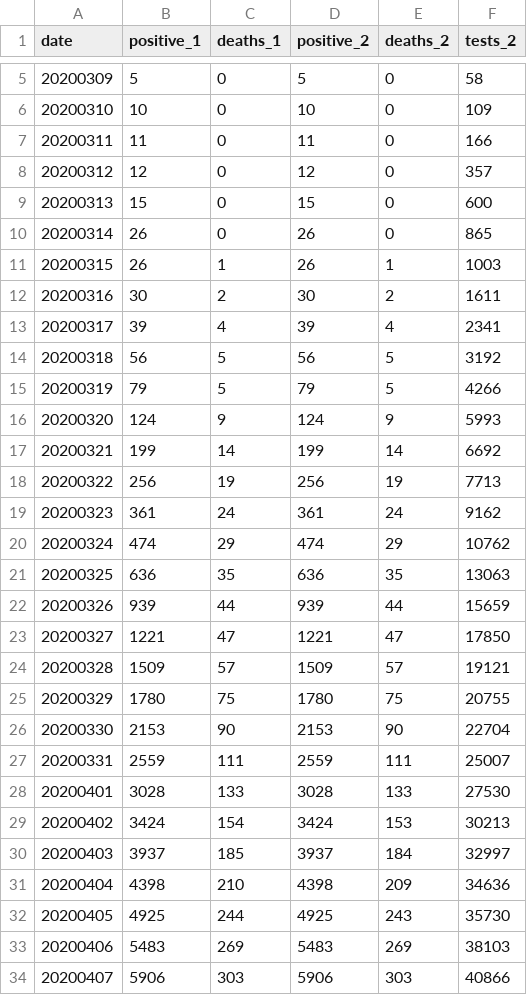
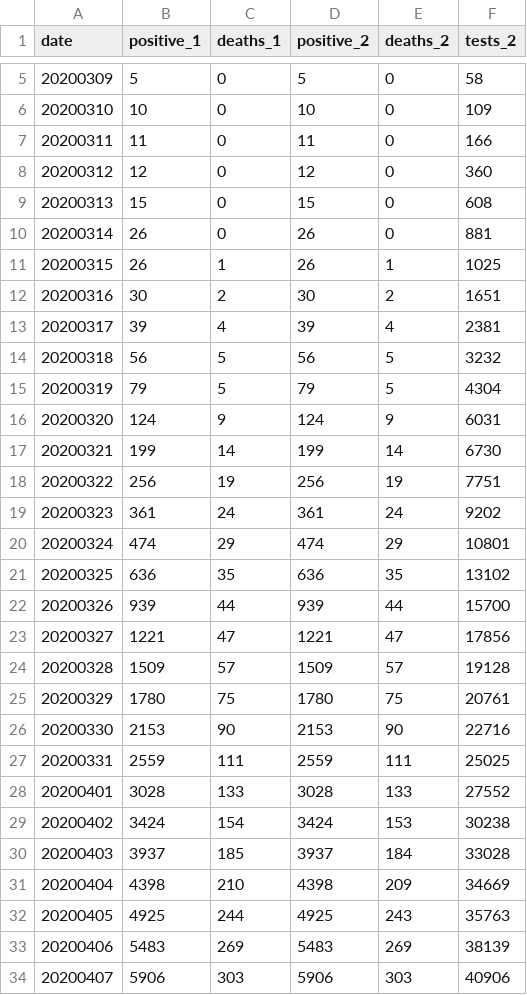
Before and after one commit to mtpatter/covid-19, a CSV file: indiana-cases/covid-19-data.csv, drawn as a sheet; only a part is shown, gaps mark what is left out; the diff covers the shown part only.

```diff
--- a/indiana-cases/covid-19-data.csv
+++ b/indiana-cases/covid-19-data.csv
@@ -7,28 +7,28 @@ date,positive_1,deaths_1,positive_2,deaths_2,tests_2
 20200311,11,0,11,0,166
-20200312,12,0,12,0,357
-20200313,15,0,15,0,600
-20200314,26,0,26,0,865
-20200315,26,1,26,1,1003
-20200316,30,2,30,2,1611
-20200317,39,4,39,4,2341
-20200318,56,5,56,5,3192
-20200319,79,5,79,5,4266
-20200320,124,9,124,9,5993
-20200321,199,14,199,14,6692
-20200322,256,19,256,19,7713
-20200323,361,24,361,24,9162
-20200324,474,29,474,29,10762
-20200325,636,35,636,35,13063
-20200326,939,44,939,44,15659
-20200327,1221,47,1221,47,17850
-20200328,1509,57,1509,57,19121
-20200329,1780,75,1780,75,20755
-20200330,2153,90,2153,90,22704
-20200331,2559,111,2559,111,25007
-20200401,3028,133,3028,133,27530
-20200402,3424,154,3424,153,30213
-20200403,3937,185,3937,184,32997
-20200404,4398,210,4398,209,34636
-20200405,4925,244,4925,243,35730
-20200406,5483,269,5483,269,38103
-20200407,5906,303,5906,303,40866
+20200312,12,0,12,0,360
+20200313,15,0,15,0,608
+20200314,26,0,26,0,881
+20200315,26,1,26,1,1025
+20200316,30,2,30,2,1651
+20200317,39,4,39,4,2381
+20200318,56,5,56,5,3232
+20200319,79,5,79,5,4304
+20200320,124,9,124,9,6031
+20200321,199,14,199,14,6730
+20200322,256,19,256,19,7751
+20200323,361,24,361,24,9202
+20200324,474,29,474,29,10801
+20200325,636,35,636,35,13102
+20200326,939,44,939,44,15700
+20200327,1221,47,1221,47,17856
+20200328,1509,57,1509,57,19128
+20200329,1780,75,1780,75,20761
+20200330,2153,90,2153,90,22716
+20200331,2559,111,2559,111,25025
+20200401,3028,133,3028,133,27552
+20200402,3424,154,3424,153,30238
+20200403,3937,185,3937,184,33028
+20200404,4398,210,4398,209,34669
+20200405,4925,244,4925,243,35763
+20200406,5483,269,5483,269,38139
+20200407,5906,303,5906,303,40906
```
Also changed, not shown: 8 added rows, 6 removed rows and 32 edited cells elsewhere in this file, marion-county-cases/covid-19-data.csv.
